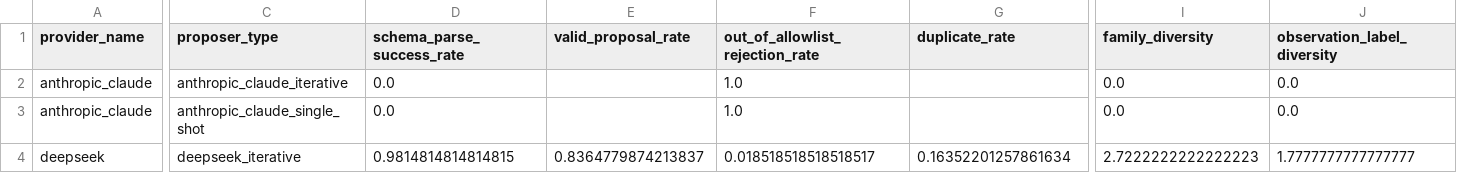
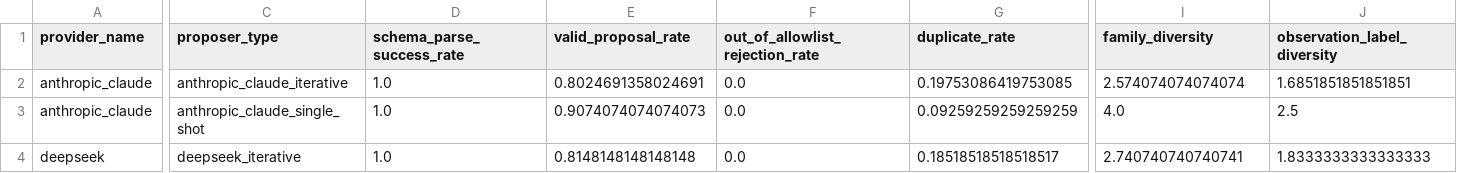
Before and after one commit to ziwang11112/agentic_flu_model_discovery_publication, a CSV file: artifacts_provider_iterative_benchmark_compact/provider_proposal_validity.csv, drawn as a sheet; only a part is shown, gaps mark what is left out; the diff covers the shown part only; the diff names each change by its address in the sheet, - before the commit and + after, or states it on an @@ line.

```diff
--- a/artifacts_provider_iterative_benchmark_compact/provider_proposal_validity.csv
+++ b/artifacts_provider_iterative_benchmark_compact/provider_proposal_validity.csv
-D2:D3 (schema_parse_success_rate): 0.0
+D2:D3 (schema_parse_success_rate): 1.0
-E2 (valid_proposal_rate): (empty)
+E2 (valid_proposal_rate): 0.8024691358024691
-F2:F3 (out_of_allowlist_rejection_rate): 1.0
+F2:F3 (out_of_allowlist_rejection_rate): 0.0
-G2 (duplicate_rate): (empty)
+G2 (duplicate_rate): 0.19753086419753085
-I2 (family_diversity): 0.0
+I2 (family_diversity): 2.574074074074074
-J2 (observation_label_diversity): 0.0
+J2 (observation_label_diversity): 1.6851851851851851
-E3 (valid_proposal_rate): (empty)
+E3 (valid_proposal_rate): 0.9074074074074073
-G3 (duplicate_rate): (empty)
+G3 (duplicate_rate): 0.09259259259259259
-I3 (family_diversity): 0.0
+I3 (family_diversity): 4.0
-J3 (observation_label_diversity): 0.0
+J3 (observation_label_diversity): 2.5
-D4 (schema_parse_success_rate): 0.9814814814814815
+D4 (schema_parse_success_rate): 1.0
-E4 (valid_proposal_rate): 0.8364779874213837
+E4 (valid_proposal_rate): 0.8148148148148148
-F4 (out_of_allowlist_rejection_rate): 0.018518518518518517
+F4 (out_of_allowlist_rejection_rate): 0.0
-G4 (duplicate_rate): 0.16352201257861634
+G4 (duplicate_rate): 0.18518518518518517
-I4 (family_diversity): 2.7222222222222223
+I4 (family_diversity): 2.740740740740741
-J4 (observation_label_diversity): 1.7777777777777777
+J4 (observation_label_diversity): 1.8333333333333333
```
Also changed, not shown: 29 edited cells elsewhere in this file, artifacts_provider_iterative_benchmark_compact/provider_by_round.csv, artifacts_provider_iterative_benchmark_compact/provider_cost_latency.csv, 13 other files.
